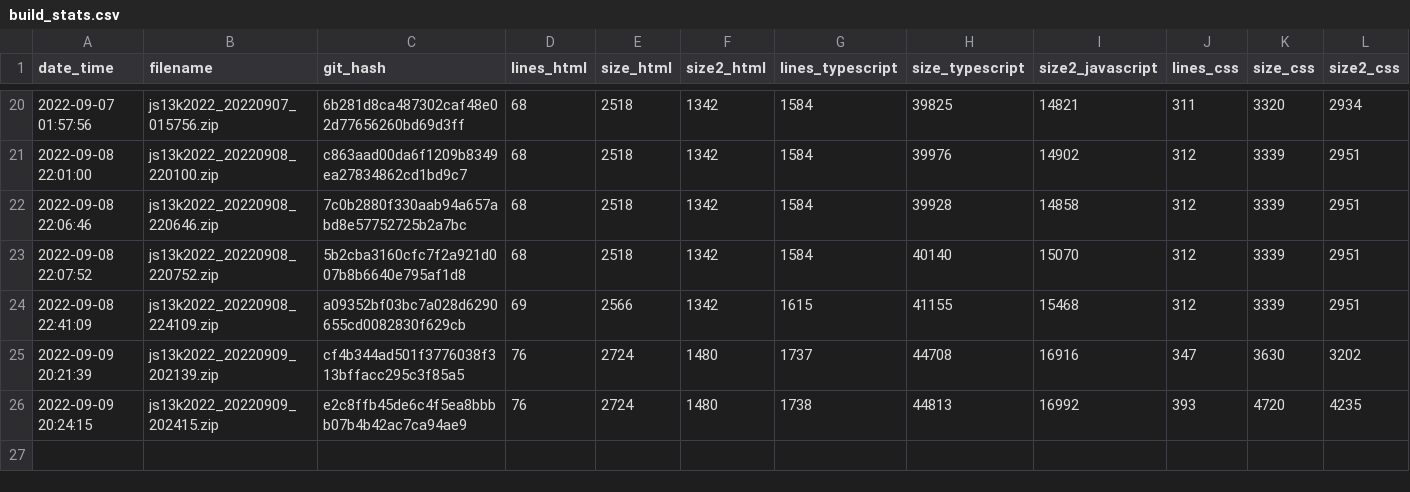
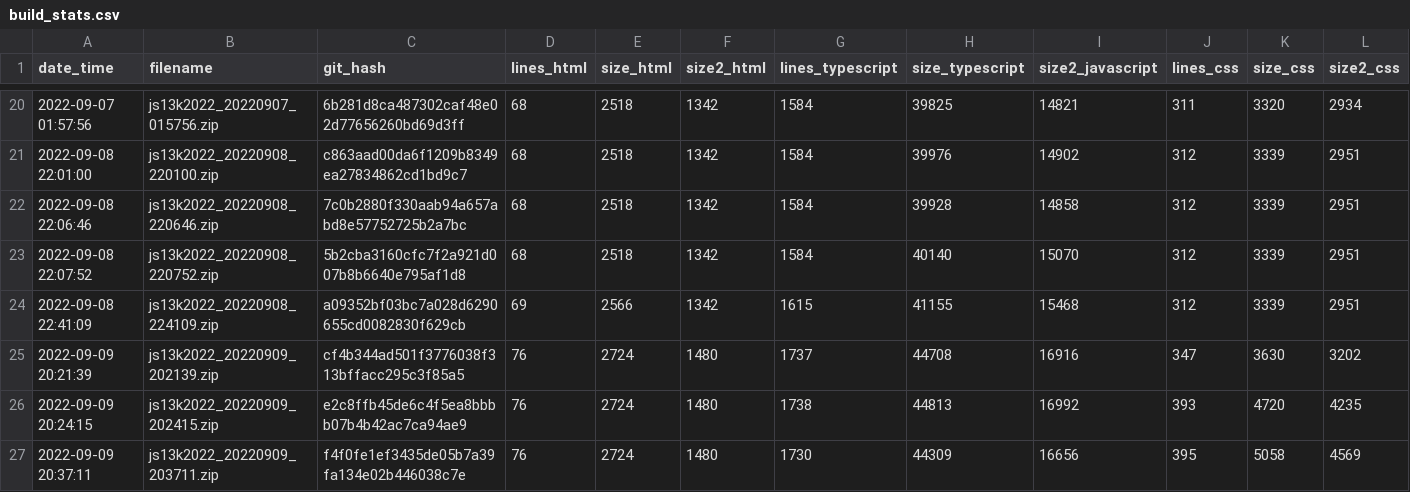
Before and after one commit to gheja/js13k2022, a CSV file: build_stats.csv, drawn as a sheet; only a part is shown, gaps mark what is left out; rows hold the shown columns only; the diff names each change by its address in the sheet, - before the commit and + after, or states it on an @@ line.

Commit message:
Updated build_stats.csv

```diff
--- a/build_stats.csv
+++ b/build_stats.csv
+row 27: 2022-09-09 20:37:11 | js13k2022_20220909_203711.zip | f4f0fe1ef3435de05b7a39fa134e02b446038c7e | 76 | 2724 | 1480 | 1730 | 44309 | 16656 | 395 | 5058 | 4569
```
